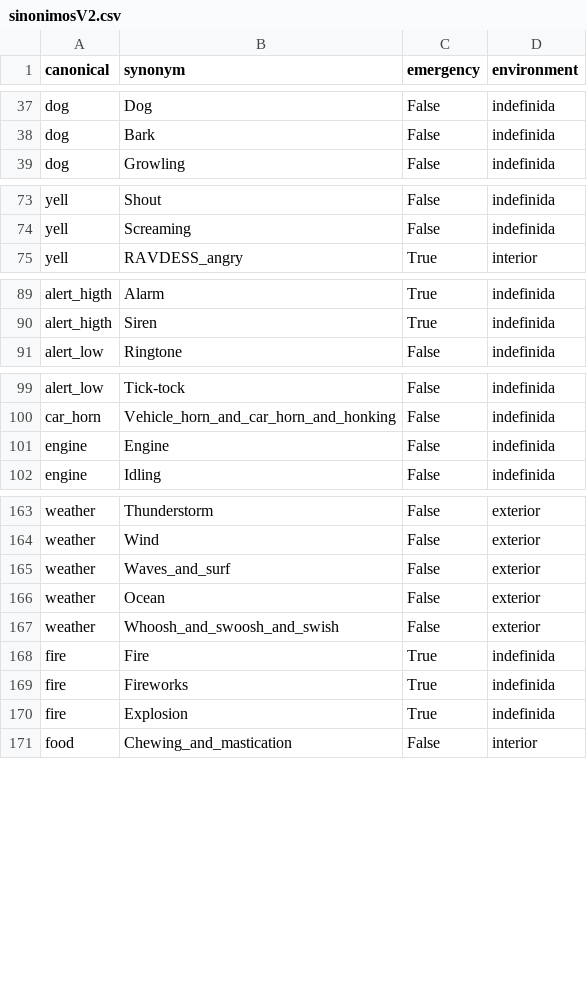
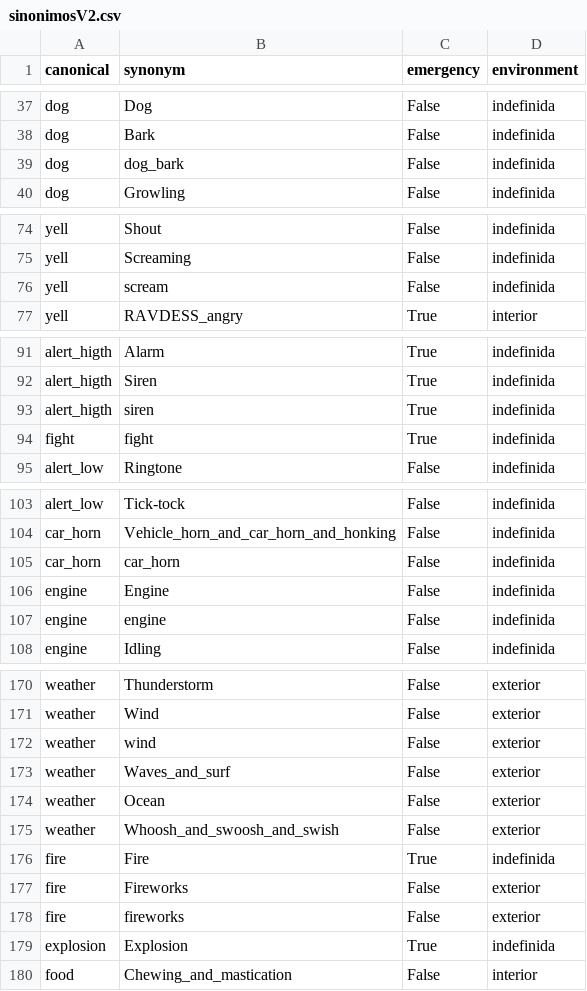
Before and after one commit to andrupax94/proyecto4geeks, a CSV file: src/data/build/sinonimosV2.csv, drawn as a sheet; only a part is shown, gaps mark what is left out; the diff covers the shown part only.

```diff
--- a/src/data/build/sinonimosV2.csv
+++ b/src/data/build/sinonimosV2.csv
@@ -38,2 +38,3 @@ dog,Dog,False,indefinida
 dog,Bark,False,indefinida
+dog,dog_bark,False,indefinida
 dog,Growling,False,indefinida
@@ -74,2 +75,3 @@ yell,Shout,False,indefinida
 yell,Screaming,False,indefinida
+yell,scream,False,indefinida
 yell,RAVDESS_angry,True,interior
@@ -90,2 +92,4 @@ alert_higth,Alarm,True,indefinida
 alert_higth,Siren,True,indefinida
+alert_higth,siren,True,indefinida
+fight,fight,True,indefinida
 alert_low,Ringtone,False,indefinida
@@ -100,3 +104,5 @@ alert_low,Tick-tock,False,indefinida
 car_horn,Vehicle_horn_and_car_horn_and_honking,False,indefinida
+car_horn,car_horn,False,indefinida
 engine,Engine,False,indefinida
+engine,engine,False,indefinida
 engine,Idling,False,indefinida
@@ -164,2 +171,3 @@ weather,Thunderstorm,False,exterior
 weather,Wind,False,exterior
+weather,wind,False,exterior
 weather,Waves_and_surf,False,exterior
@@ -168,4 +176,5 @@ weather,Whoosh_and_swoosh_and_swish,False,exterior
 fire,Fire,True,indefinida
-fire,Fireworks,True,indefinida
-fire,Explosion,True,indefinida
+fire,Fireworks,False,exterior
+fire,fireworks,False,exterior
+explosion,Explosion,True,indefinida
 food,Chewing_and_mastication,False,interior
```
Also changed, not shown: 5 added rows elsewhere in this file, 7 other files.
